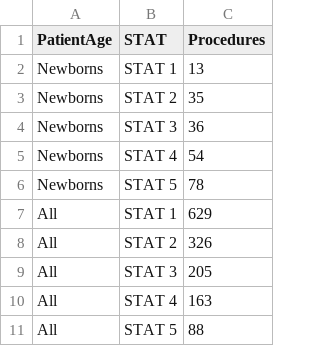
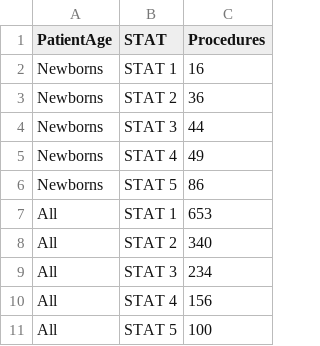
Before and after one commit to JakeRatliff/data, a CSV file: STAT-Procedures-by-Age-Group-Jan2023 - Sheet1.csv, drawn as a sheet.

Commit message:
Updated with new data for July 2023

```diff
--- a/STAT-Procedures-by-Age-Group-Jan2023 - Sheet1.csv
+++ b/STAT-Procedures-by-Age-Group-Jan2023 - Sheet1.csv
@@ -1,11 +1,11 @@
 PatientAge,STAT,Procedures
-Newborns,STAT 1,13
-Newborns,STAT 2,35
-Newborns,STAT 3,36
-Newborns,STAT 4,54
-Newborns,STAT 5,78
-All,STAT 1,629
-All,STAT 2,326
-All,STAT 3,205
-All,STAT 4,163
-All,STAT 5,88
+Newborns,STAT 1,16
+Newborns,STAT 2,36
+Newborns,STAT 3,44
+Newborns,STAT 4,49
+Newborns,STAT 5,86
+All,STAT 1,653
+All,STAT 2,340
+All,STAT 3,234
+All,STAT 4,156
+All,STAT 5,100
```
